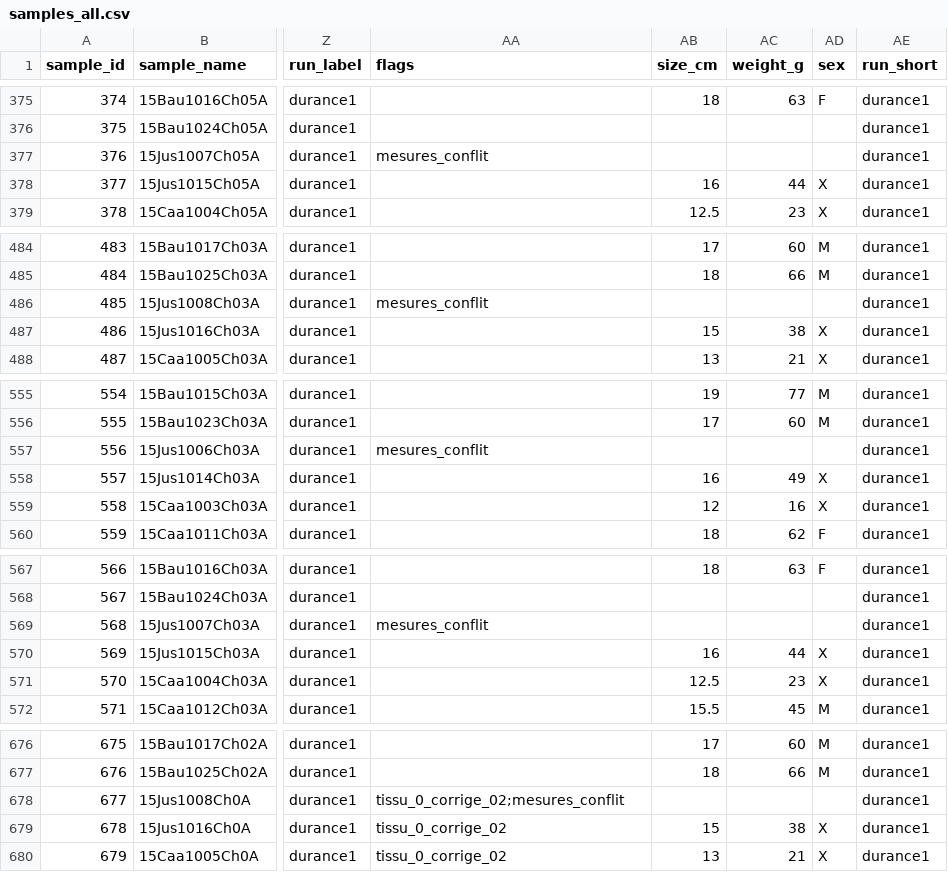
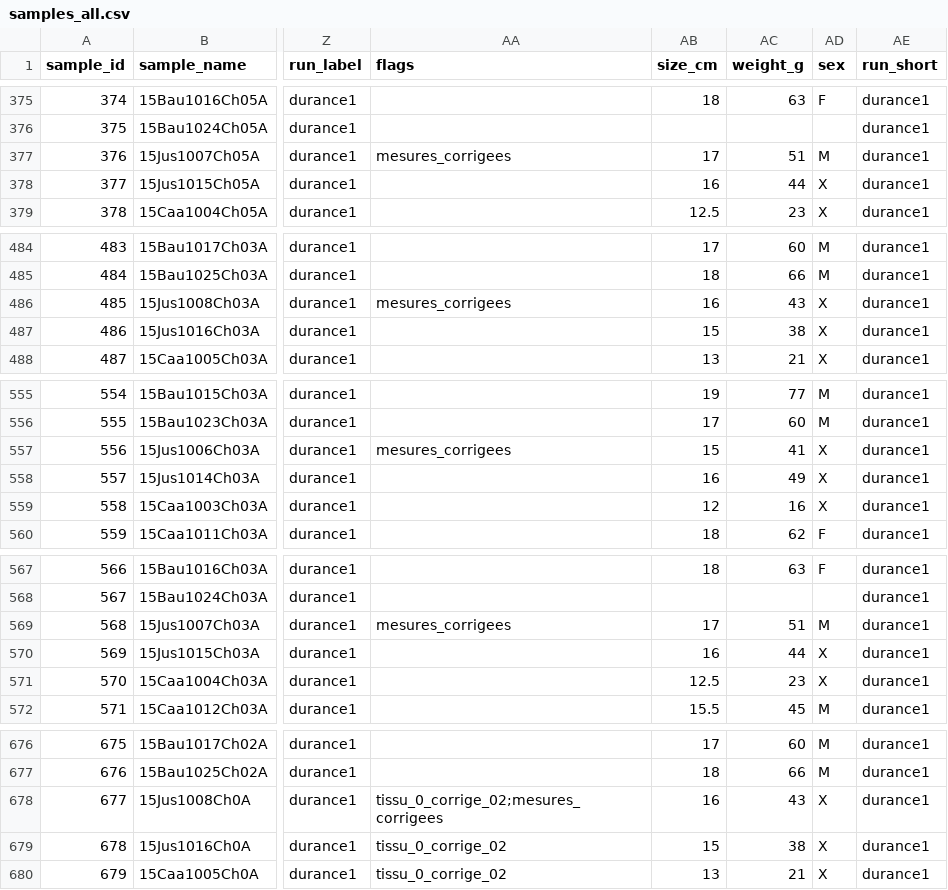
Before and after one commit to martinjfsupagro/microbiome-hybrid, a CSV file: metadata/samples_all.csv, drawn as a sheet; only a part is shown, gaps mark what is left out; the diff covers the shown part only; the diff names each change by its address in the sheet, - before the commit and + after, or states it on an @@ line.

```diff
--- a/metadata/samples_all.csv
+++ b/metadata/samples_all.csv
-AA377 (flags): mesures_conflit
+AA377 (flags): mesures_corrigees
-AB377 (size_cm): (empty)
+AB377 (size_cm): 17
-AC377 (weight_g): (empty)
+AC377 (weight_g): 51
-AD377 (sex): (empty)
+AD377 (sex): M
-AA486 (flags): mesures_conflit
+AA486 (flags): mesures_corrigees
-AB486 (size_cm): (empty)
+AB486 (size_cm): 16
-AC486 (weight_g): (empty)
+AC486 (weight_g): 43
-AD486 (sex): (empty)
+AD486 (sex): X
-AA557 (flags): mesures_conflit
+AA557 (flags): mesures_corrigees
-AB557 (size_cm): (empty)
+AB557 (size_cm): 15
-AC557 (weight_g): (empty)
+AC557 (weight_g): 41
-AD557 (sex): (empty)
+AD557 (sex): X
-AA569 (flags): mesures_conflit
+AA569 (flags): mesures_corrigees
-AB569 (size_cm): (empty)
+AB569 (size_cm): 17
-AC569 (weight_g): (empty)
+AC569 (weight_g): 51
-AD569 (sex): (empty)
+AD569 (sex): M
-AA678 (flags): tissu_0_corrige_02;mesures_conflit
+AA678 (flags): tissu_0_corrige_02;mesures_corrigees
-AB678 (size_cm): (empty)
+AB678 (size_cm): 16
-AC678 (weight_g): (empty)
+AC678 (weight_g): 43
-AD678 (sex): (empty)
+AD678 (sex): X
```
Also changed, not shown: 124 edited cells elsewhere in this file, 2 other files.
